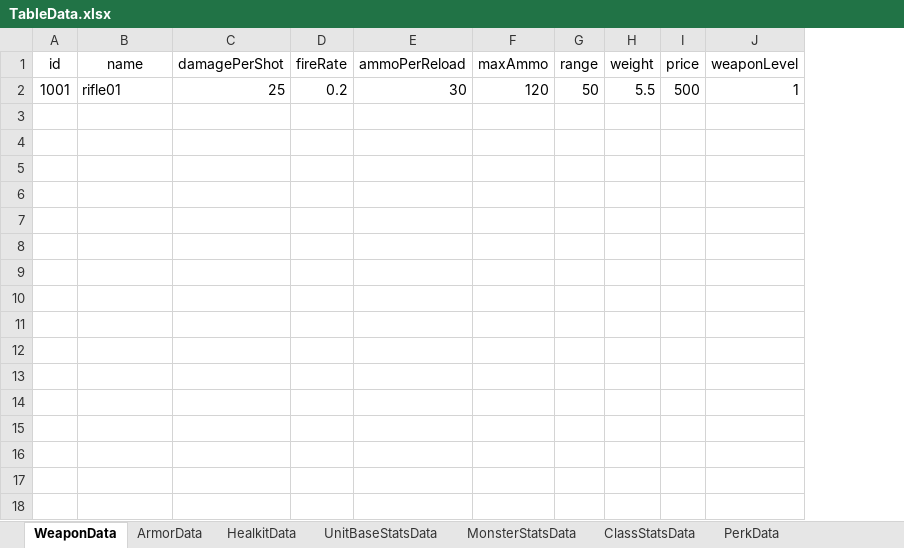
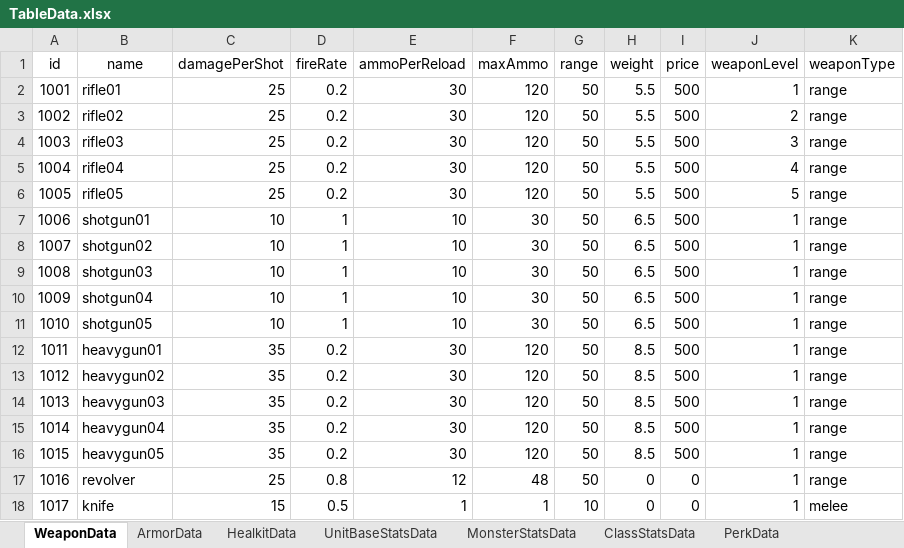
Before and after one commit to Appealz/FPS-RPG_Project, an Excel workbook: Assets/LWJ/Data/TableData.xlsx, sheet WeaponData, drawn as a sheet; values as stored, in another font and other column widths than the file's, no borders; charts and pictures not drawn; the diff names each change by its address in the sheet, - before the commit and + after, or states it on an @@ line.

Commit message:
tableData 수정

```diff
--- a/Assets/LWJ/Data/TableData.xlsx (sheet WeaponData)
+++ b/Assets/LWJ/Data/TableData.xlsx (sheet WeaponData)
+column K (weaponType), row 2: range
+row 3: 1002 | rifle02 | 25 | 0.2 | 30 | 120 | 50 | 5.5 | 500 | 2 | range
+row 4: 1003 | rifle03 | 25 | 0.2 | 30 | 120 | 50 | 5.5 | 500 | 3 | range
+row 5: 1004 | rifle04 | 25 | 0.2 | 30 | 120 | 50 | 5.5 | 500 | 4 | range
+row 6: 1005 | rifle05 | 25 | 0.2 | 30 | 120 | 50 | 5.5 | 500 | 5 | range
+row 7: 1006 | shotgun01 | 10 | 1 | 10 | 30 | 50 | 6.5 | 500 | 1 | range
+row 8: 1007 | shotgun02 | 10 | 1 | 10 | 30 | 50 | 6.5 | 500 | 1 | range
+row 9: 1008 | shotgun03 | 10 | 1 | 10 | 30 | 50 | 6.5 | 500 | 1 | range
+row 10: 1009 | shotgun04 | 10 | 1 | 10 | 30 | 50 | 6.5 | 500 | 1 | range
+row 11: 1010 | shotgun05 | 10 | 1 | 10 | 30 | 50 | 6.5 | 500 | 1 | range
+row 12: 1011 | heavygun01 | 35 | 0.2 | 30 | 120 | 50 | 8.5 | 500 | 1 | range
+row 13: 1012 | heavygun02 | 35 | 0.2 | 30 | 120 | 50 | 8.5 | 500 | 1 | range
+row 14: 1013 | heavygun03 | 35 | 0.2 | 30 | 120 | 50 | 8.5 | 500 | 1 | range
+row 15: 1014 | heavygun04 | 35 | 0.2 | 30 | 120 | 50 | 8.5 | 500 | 1 | range
+row 16: 1015 | heavygun05 | 35 | 0.2 | 30 | 120 | 50 | 8.5 | 500 | 1 | range
+row 17: 1016 | revolver | 25 | 0.8 | 12 | 48 | 50 | 0 | 0 | 1 | range
+row 18: 1017 | knife | 15 | 0.5 | 1 | 1 | 10 | 0 | 0 | 1 | melee
```
Also changed, not shown: 29 other files.
